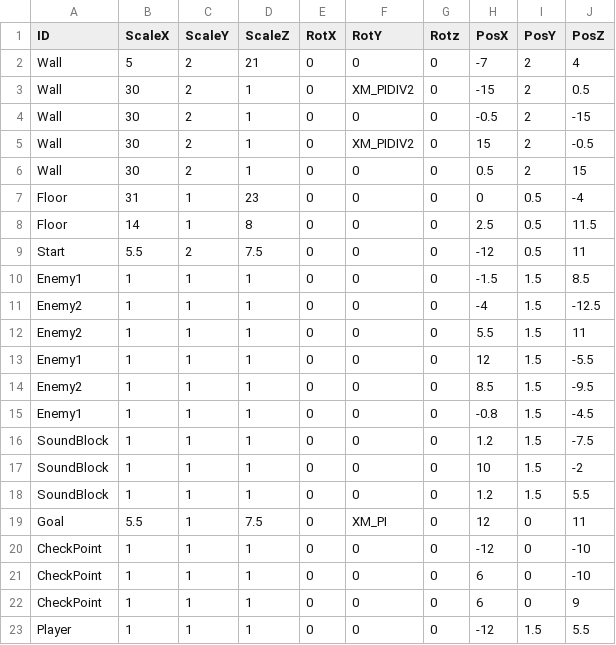
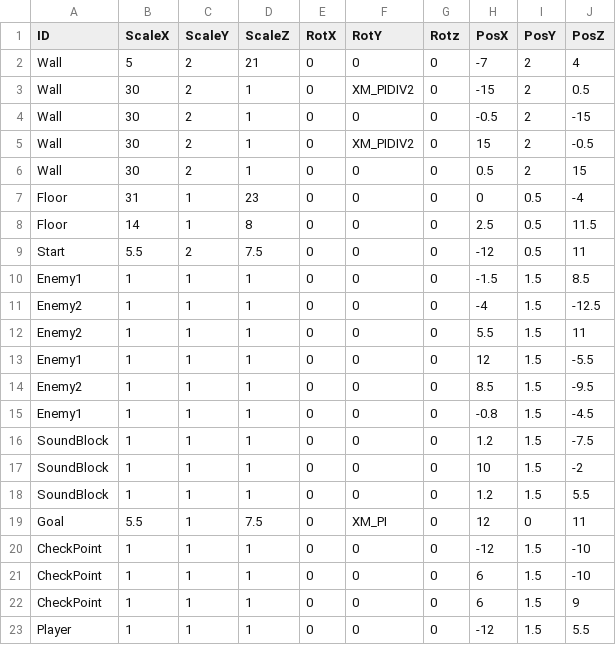
Before and after one commit to suzukiryoya/tenonaruhoue, a CSV file: FullSample100/media/Stage3.csv, drawn as a sheet.

```diff
--- a/FullSample100/media/Stage3.csv
+++ b/FullSample100/media/Stage3.csv
@@ -19,5 +19,5 @@ SoundBlock,1,1,1,0,0,0,1.2,1.5,5.5
 Goal,5.5,1,7.5,0,XM_PI,0,12,0,11
-CheckPoint,1,1,1,0,0,0,-12,0,-10
-CheckPoint,1,1,1,0,0,0,6,0,-10
-CheckPoint,1,1,1,0,0,0,6,0,9
+CheckPoint,1,1,1,0,0,0,-12,1.5,-10
+CheckPoint,1,1,1,0,0,0,6,1.5,-10
+CheckPoint,1,1,1,0,0,0,6,1.5,9
 Player,1,1,1,0,0,0,-12,1.5,5.5
```
Also changed, not shown: FullSample100/media/Stage1.csv, FullSample100/media/Stage2.csv, 2 other files.
